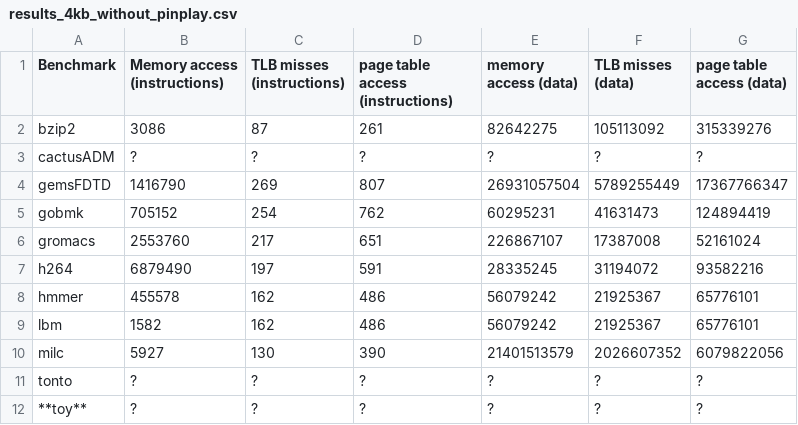
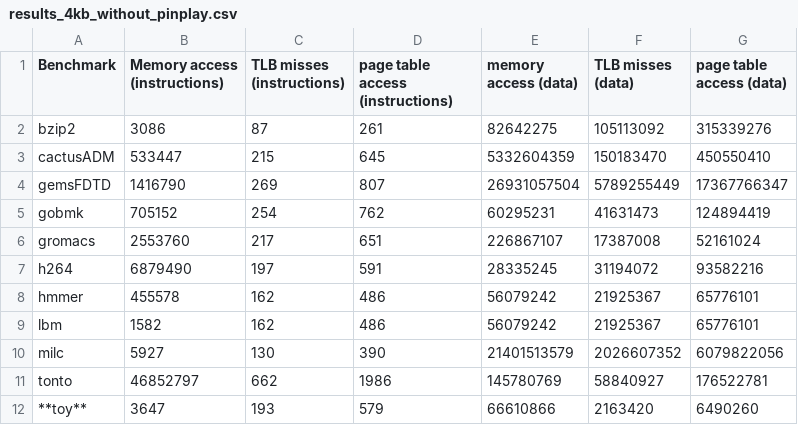
Before and after one commit to paulojamorim/computer-architecture, a CSV file: project2/results_4kb_without_pinplay.csv, drawn as a sheet.

Commit message:
Added the last values

```diff
--- a/project2/results_4kb_without_pinplay.csv
+++ b/project2/results_4kb_without_pinplay.csv
@@ -2,3 +2,3 @@ Benchmark,Memory access (instructions), TLB misses (instructions), page table ac
 bzip2,3086,87,261,82642275,105113092,315339276
-cactusADM,?,?,?,?,?,?
+cactusADM,533447,215,645,5332604359,150183470,450550410
 gemsFDTD,1416790,269,807,26931057504,5789255449,17367766347
@@ -10,3 +10,3 @@ lbm,1582,162,486,56079242,21925367,65776101
 milc,5927,130,390,21401513579,2026607352,6079822056
-tonto,?,?,?,?,?,?
-**toy**,?,?,?,?,?,?
+tonto,46852797,662,1986,145780769,58840927,176522781
+**toy**,3647,193,579,66610866,2163420,6490260
```
Also changed, not shown: project2/results_4mb_without_pinplay.csv.
